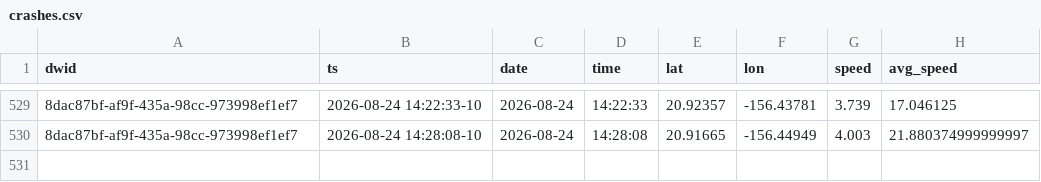
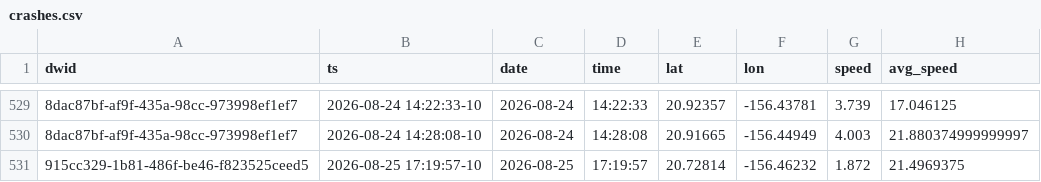
Before and after one commit to dustin/dwp, a CSV file: web/src/data/crashes.csv, drawn as a sheet; only a part is shown, gaps mark what is left out; the diff names each change by its address in the sheet, - before the commit and + after, or states it on an @@ line.

```diff
--- a/web/src/data/crashes.csv
+++ b/web/src/data/crashes.csv
+row 531: 915cc329-1b81-486f-be46-f823525ceed5 | 2026-08-25 17:19:57-10 | 2026-08-25 | 17:19:57 | 20.72814 | -156.46232 | 1.872 | 21.4969375
```
Also changed, not shown: web/src/data/runs.csv.
